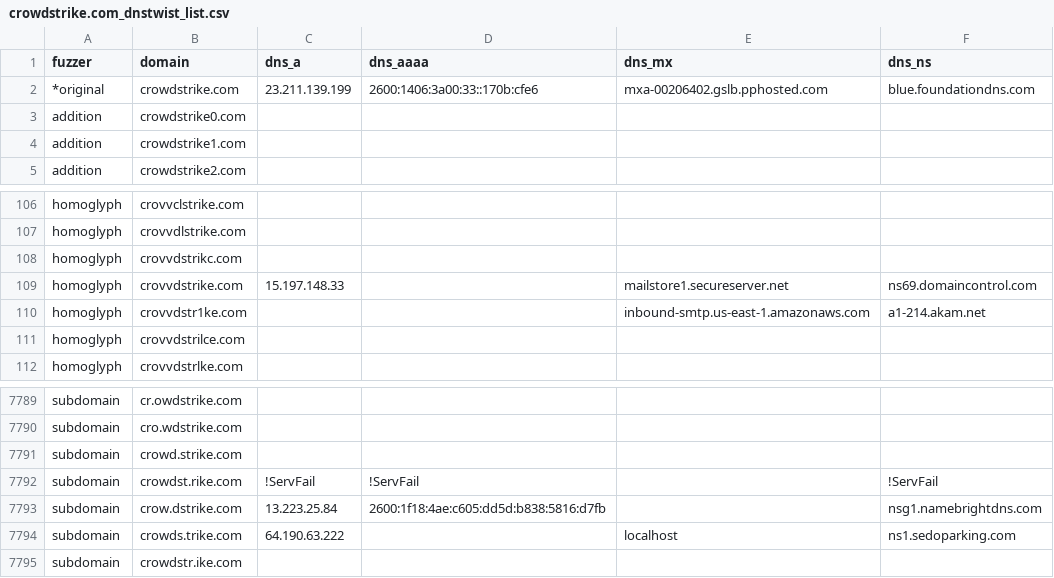
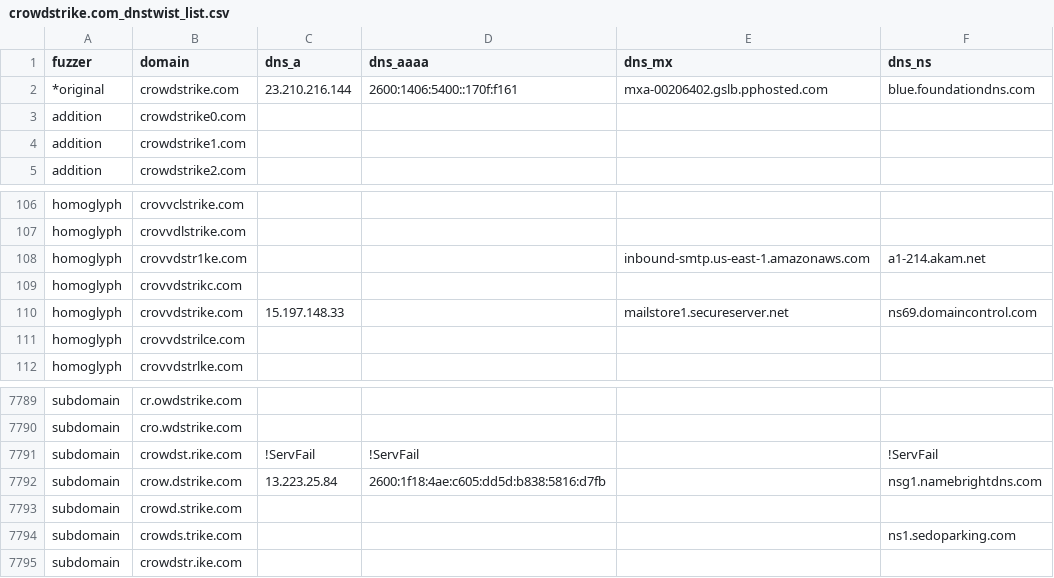
Before and after one commit to hamzajazib/awesome-lists, a CSV file: Lists/Phishing/DNSTWIST/crowdstrike.com_dnstwist_list.csv, drawn as a sheet; only a part is shown, gaps mark what is left out.

```diff
--- a/Lists/Phishing/DNSTWIST/crowdstrike.com_dnstwist_list.csv
+++ b/Lists/Phishing/DNSTWIST/crowdstrike.com_dnstwist_list.csv
@@ -1,3 +1,3 @@
 fuzzer,domain,dns_a,dns_aaaa,dns_mx,dns_ns
-*original,crowdstrike.com,23.211.139.199,2600:1406:3a00:33::170b:cfe6,mxa-00206402.gslb.pphosted.com,blue.foundationdns.com
+*original,crowdstrike.com,23.210.216.144,2600:1406:5400::170f:f161,mxa-00206402.gslb.pphosted.com,blue.foundationdns.com
 addition,crowdstrike0.com,,,,
@@ -107,5 +107,5 @@ homoglyph,crovvclstrike.com,,,,
 homoglyph,crovvdlstrike.com,,,,
+homoglyph,crovvdstr1ke.com,,,inbound-smtp.us-east-1.amazonaws.com,a1-214.akam.net
 homoglyph,crovvdstrikc.com,,,,
 homoglyph,crovvdstrike.com,15.197.148.33,,mailstore1.secureserver.net,ns69.domaincontrol.com
-homoglyph,crovvdstr1ke.com,,,inbound-smtp.us-east-1.amazonaws.com,a1-214.akam.net
 homoglyph,crovvdstrilce.com,,,,
@@ -7790,6 +7790,6 @@ subdomain,cr.owdstrike.com,,,,
 subdomain,cro.wdstrike.com,,,,
-subdomain,crowd.strike.com,,,,
 subdomain,crowdst.rike.com,!ServFail,!ServFail,,!ServFail
 subdomain,crow.dstrike.com,13.223.25.84,2600:1f18:4ae:c605:dd5d:b838:5816:d7fb,,nsg1.namebrightdns.com
-subdomain,crowds.trike.com,64.190.63.222,,localhost,ns1.sedoparking.com
+subdomain,crowd.strike.com,,,,
+subdomain,crowds.trike.com,,,,ns1.sedoparking.com
 subdomain,crowdstr.ike.com,,,,
```
Also changed, not shown: Lists/Phishing/DNSTWIST/leboncoin.fr_dnstwist_list.csv, Lists/Phishing/DNSTWIST/login.microsoftonline.com_dnstwist_list.csv, 10 other files.
